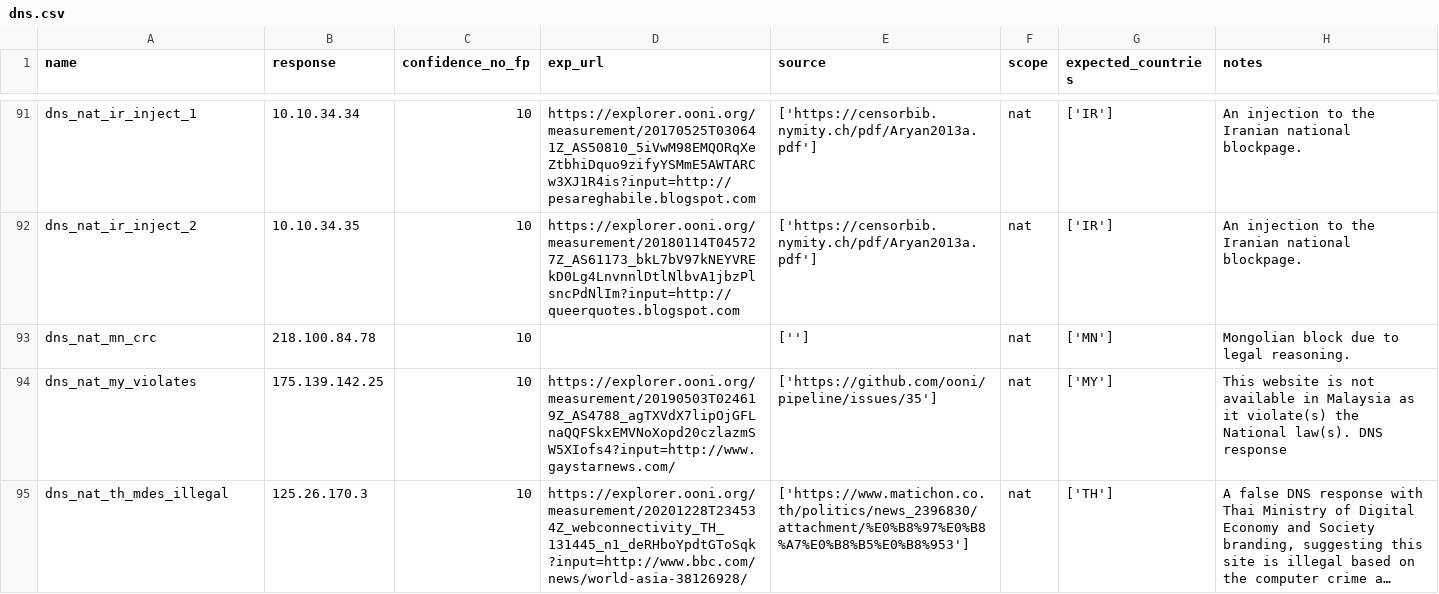
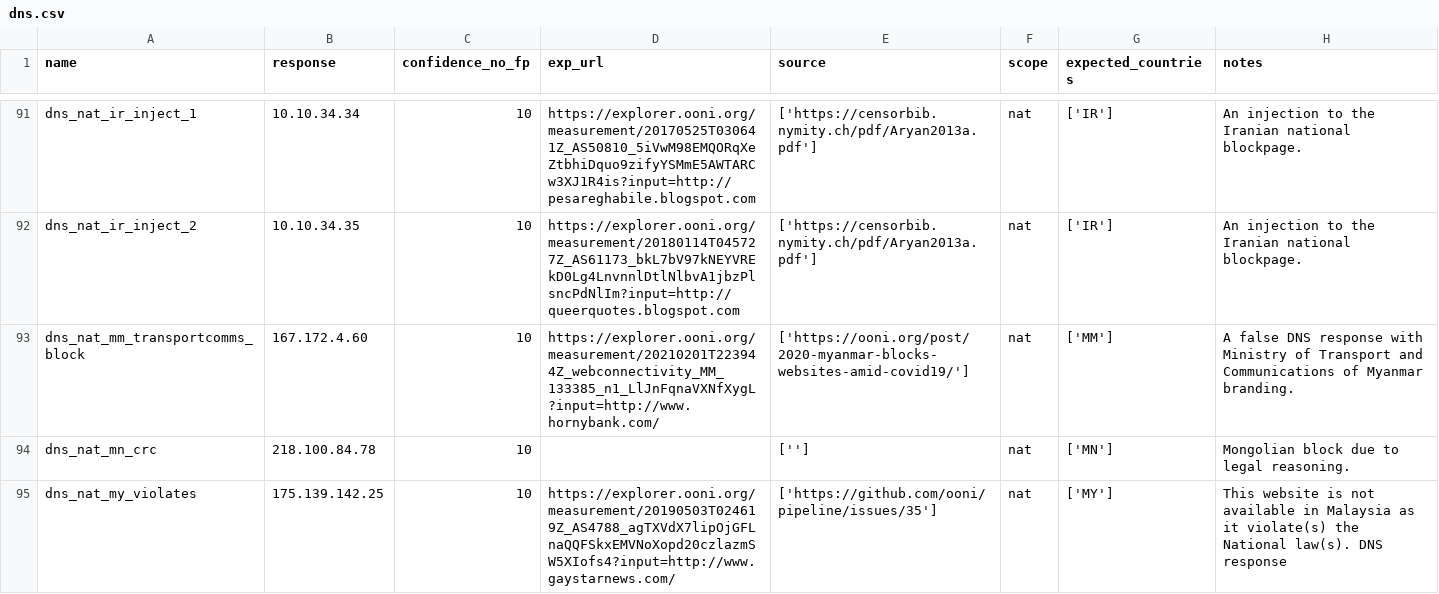
Before and after one commit to citizenlab/filtering-annotations, a CSV file: data/v1/dns.csv, drawn as a sheet; only a part is shown, gaps mark what is left out; the shorter side is filled out with more unchanged rows; long unchanged cells end in …; the diff names each change by its address in the sheet, - before the commit and + after, or states it on an @@ line.

```diff
--- a/data/v1/dns.csv
+++ b/data/v1/dns.csv
+row 93: dns_nat_mm_transportcomms_block | 167.172.4.60 | 10 | https://explorer.ooni.org/measurement/20210201T223944Z_webconnectivity_MM_133385_n1_LlJnFqnaVXNfXygL?input=http://www.hornybank.com/ | ['https://ooni.org/post/2020-myanmar-blocks-websites-amid-covid19/'] | nat | ['MM'] | A false DNS response with Ministry of Transport and Communications of Myanmar branding.
```
Also changed, not shown: data/v1/http.csv, 6 other files.
